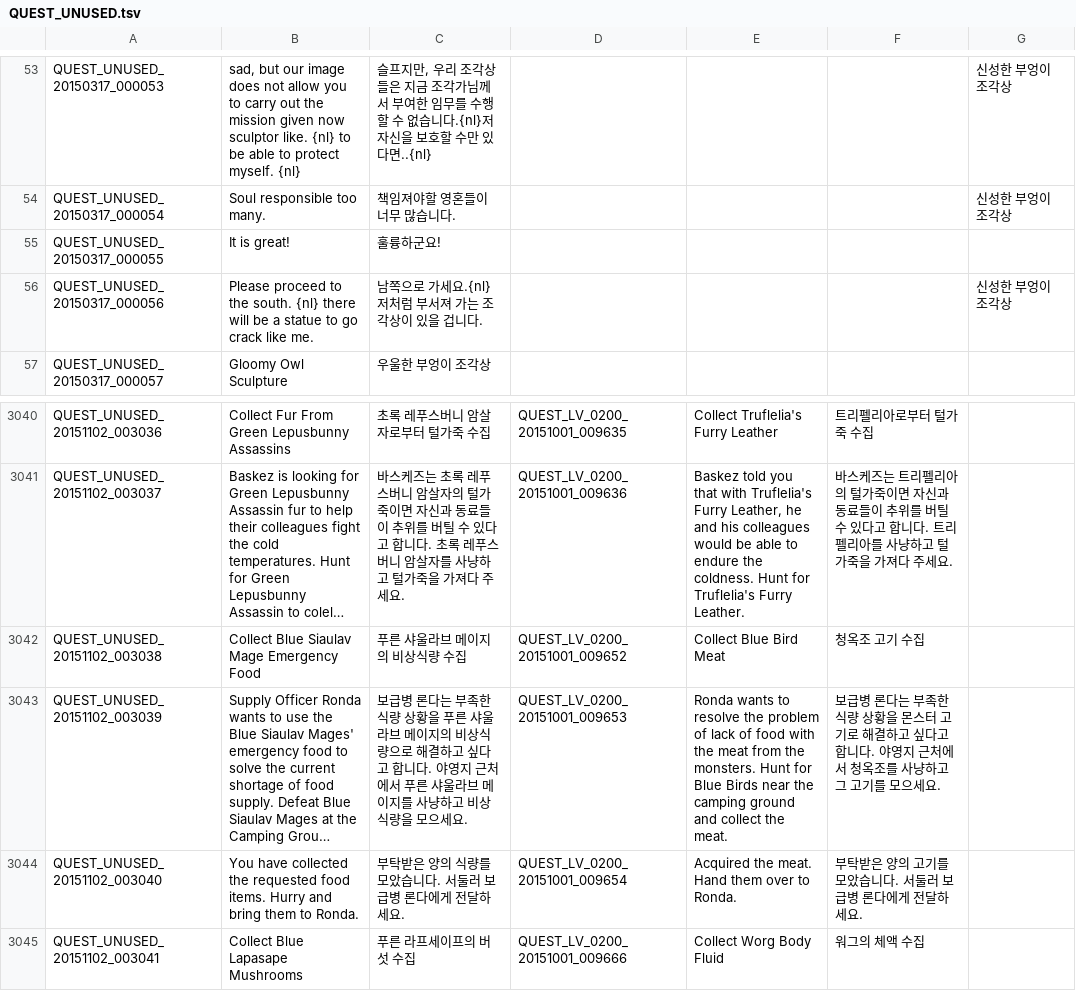
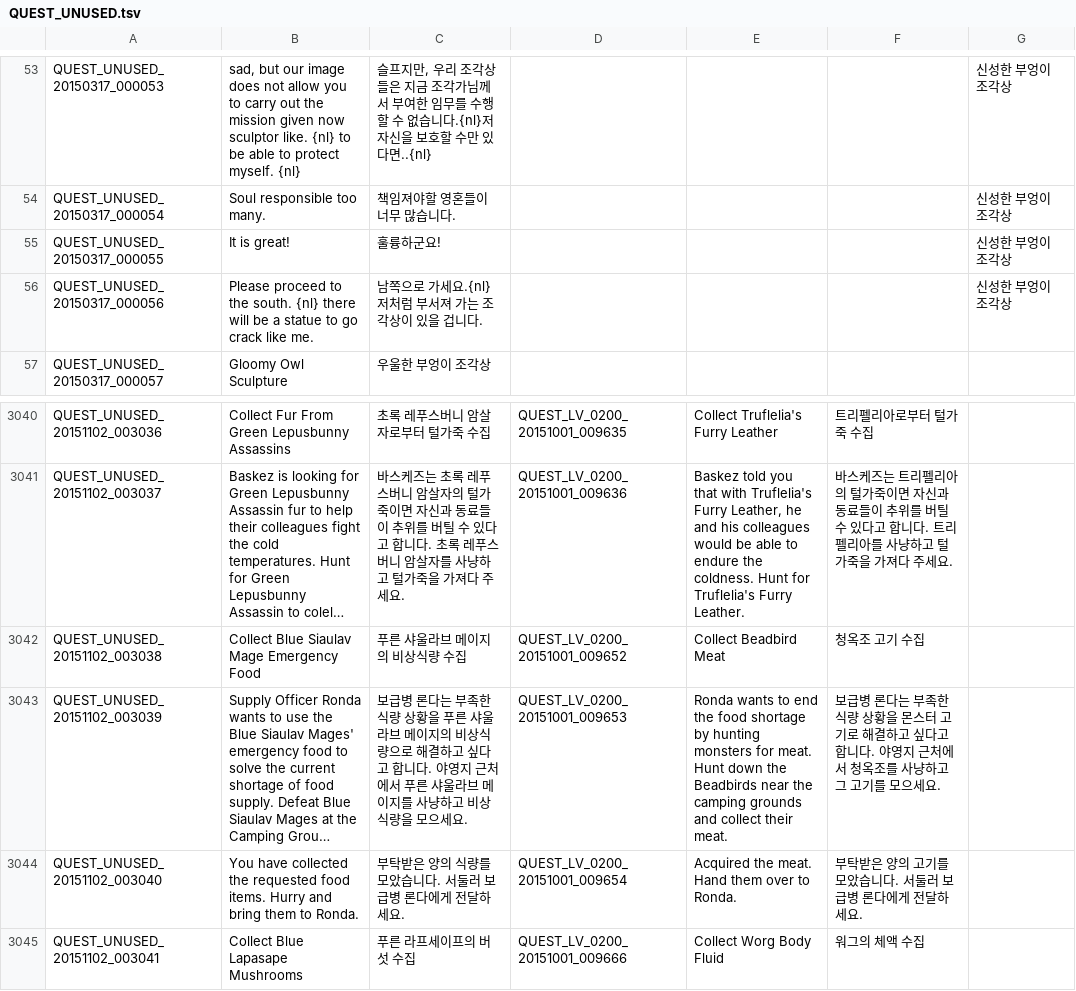
Before and after one commit to riotrick/PortugueseTranslation, a TSV file: QUEST_UNUSED.tsv, drawn as a sheet; only a part is shown, gaps mark what is left out; long unchanged cells end in …; the diff names each change by its address in the sheet, - before the commit and + after, or states it on an @@ line.

```diff
--- a/QUEST_UNUSED.tsv
+++ b/QUEST_UNUSED.tsv
-G55: (empty)
+G55: 신성한 부엉이 조각상
-E3042: Collect Blue Bird Meat
+E3042: Collect Beadbird Meat
-E3043: …wants to resolve the problem of lack of food with the meat from the monsters. Hunt for Blue Birds near the camping ground and collect the meat.
+E3043: …wants to end the food shortage by hunting monsters for meat. Hunt down the Beadbirds near the camping grounds and collect their meat.
```
Also changed, not shown: INTL.tsv, UI.tsv, 6 other files.
